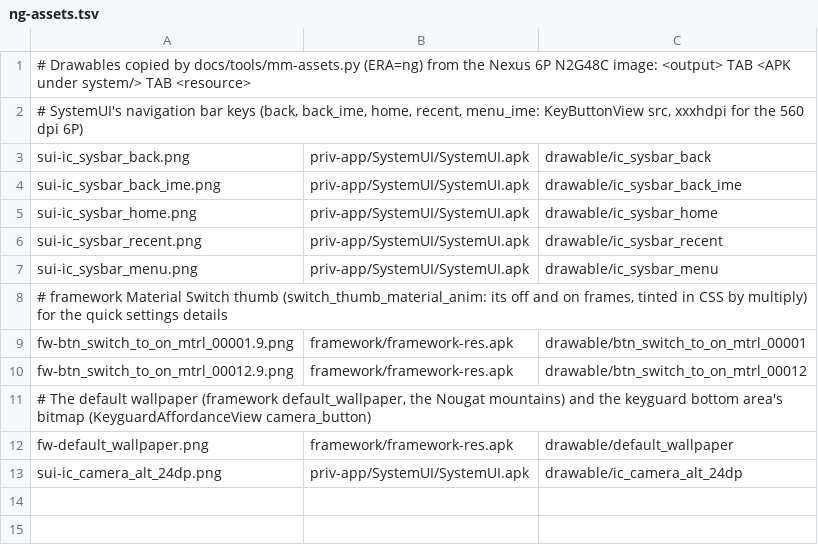
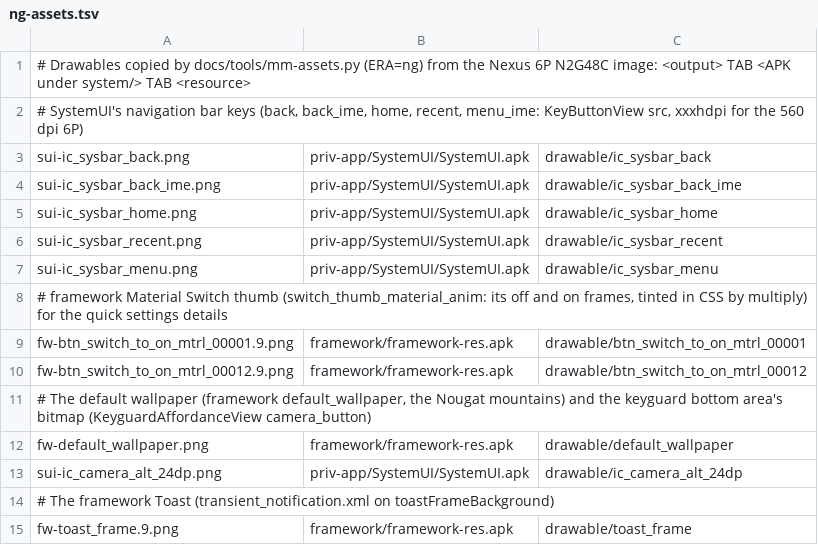
Before and after one commit to szabolevi98/android-time-machine, a TSV file: docs/data/ng-assets.tsv, drawn as a sheet.

```diff
--- a/docs/data/ng-assets.tsv
+++ b/docs/data/ng-assets.tsv
@@ -13 +13,3 @@ fw-default_wallpaper.png	framework/framework-res.apk	drawable/default_wallpaper
 sui-ic_camera_alt_24dp.png	priv-app/SystemUI/SystemUI.apk	drawable/ic_camera_alt_24dp
+# The framework Toast (transient_notification.xml on toastFrameBackground)
+fw-toast_frame.9.png	framework/framework-res.apk	drawable/toast_frame
```
Also changed, not shown: docs/reports/assets/7.1.2.tsv, 11 other files.
